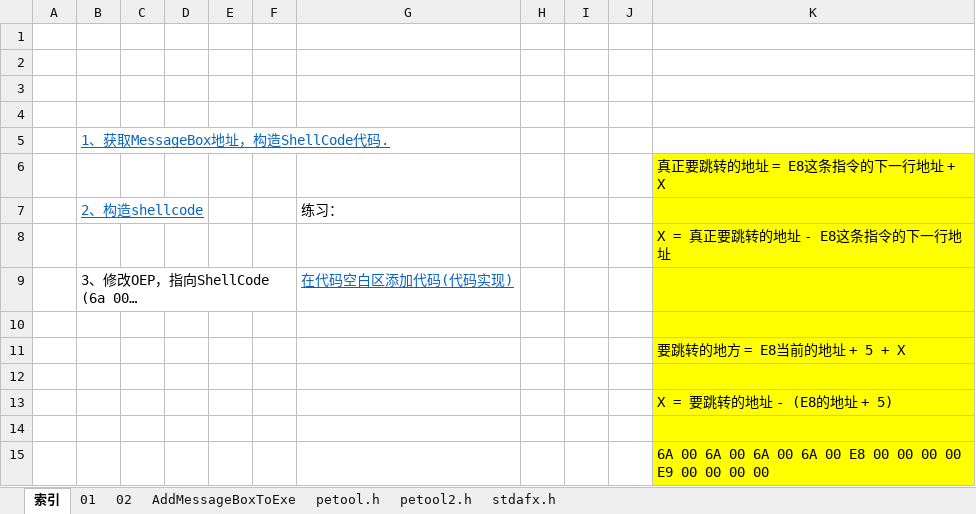
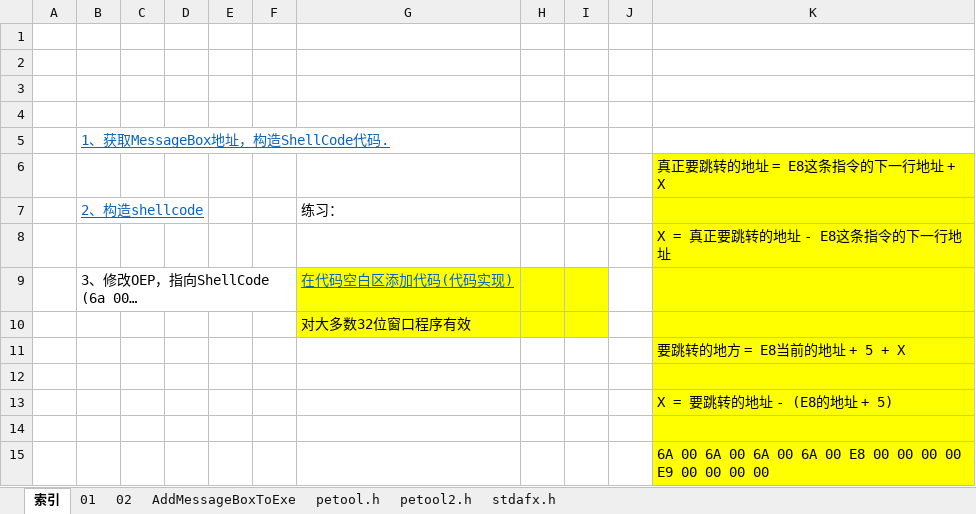
Before and after one commit to wufake70/mySoftwareReverse, an Excel workbook: 03 PE/005 添加弹窗代码到节.xlsx, sheet 索引, drawn as a sheet; values as stored, in another font and other column widths than the file's, no borders; the diff names each change by its address in the sheet, - before the commit and + after, or states it on an @@ line.

```diff
--- a/03 PE/005 添加弹窗代码到节.xlsx (sheet 索引)
+++ b/03 PE/005 添加弹窗代码到节.xlsx (sheet 索引)
-G9:I10 fill: none
+G9:I10 fill: #FFFF00
-G10: (empty)
+G10: 对大多数32位窗口程序有效
```
Also changed, not shown: 1 other file.
